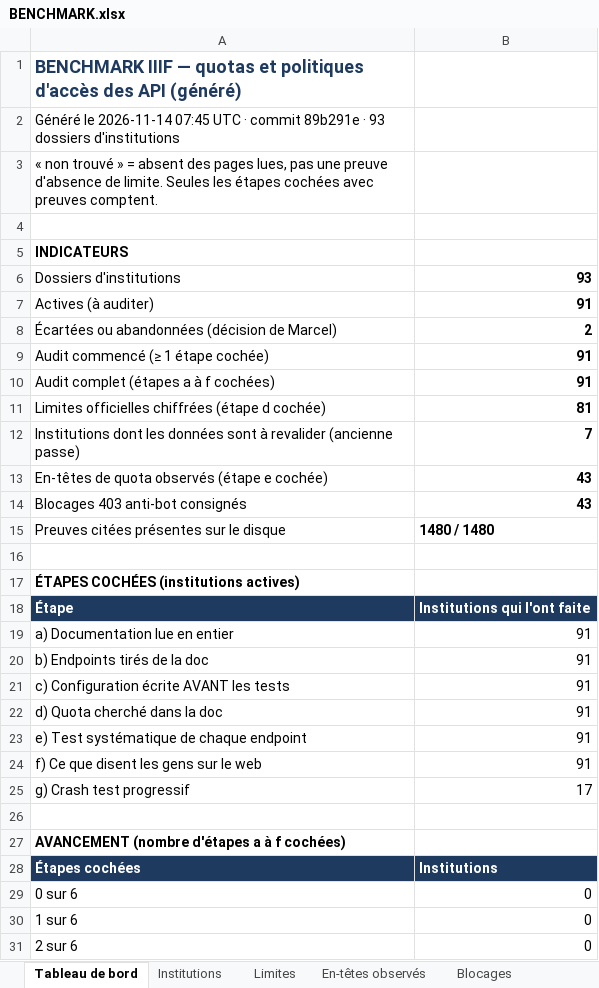
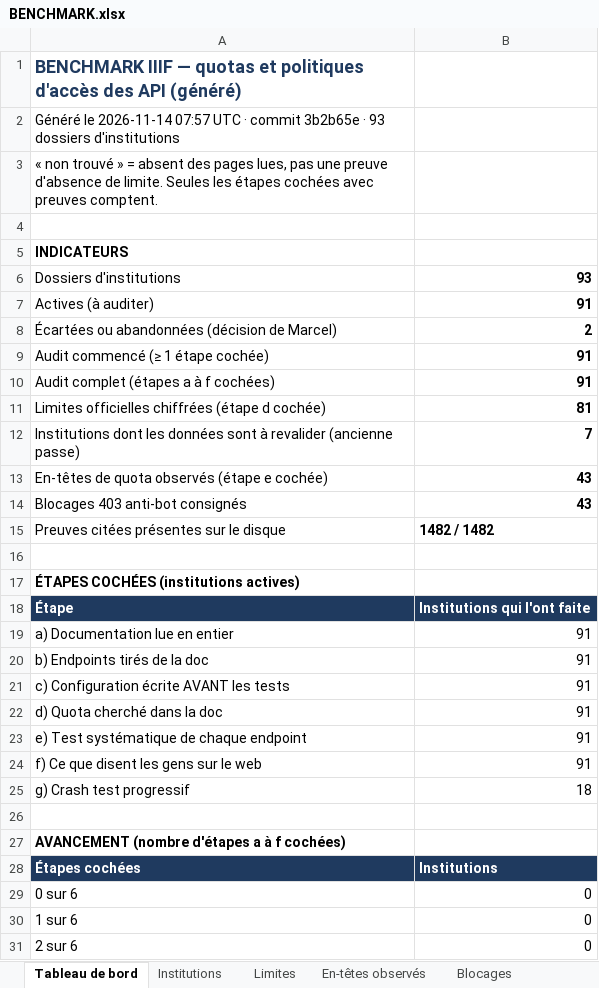
Before and after one commit to maribakulj/Veille-API-IIIF, an Excel workbook: BENCHMARK.xlsx, sheet Tableau de bord, drawn as a sheet; only a part is shown; values as stored, in another font and other column widths than the file's, no borders; charts and pictures not drawn; the diff names each change by its address in the sheet, - before the commit and + after, or states it on an @@ line.

```diff
--- a/BENCHMARK.xlsx (sheet Tableau de bord)
+++ b/BENCHMARK.xlsx (sheet Tableau de bord)
-A2: …le 2026-11-14 07:45 UTC · commit 89b291e · 93…
+A2: …le 2026-11-14 07:57 UTC · commit 3b2b65e · 93…
-B15: 1480 / 1480
+B15: 1482 / 1482
-B25: 17
+B25: 18
```
Also changed, not shown: sheet Preuves, sheet Institutions, sheet Journal, sheet Couverture, 5 other files.
